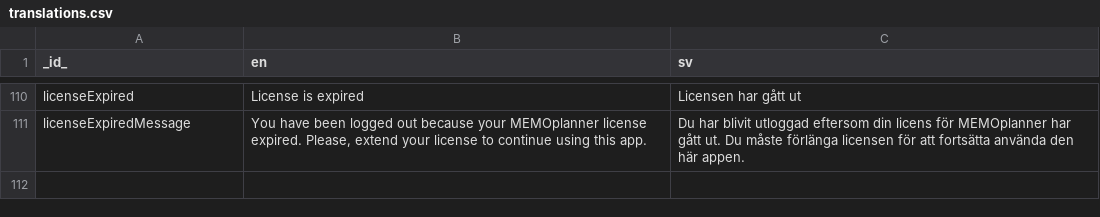
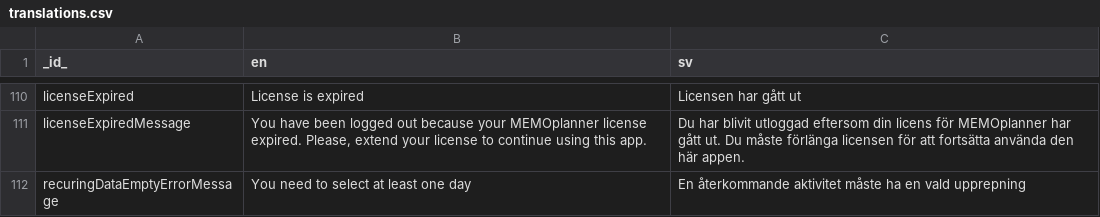
Before and after one commit to abilia/system_settings_editor, a CSV file: lib/i18n/translations.csv, drawn as a sheet; only a part is shown, gaps mark what is left out; the diff names each change by its address in the sheet, - before the commit and + after, or states it on an @@ line.

Commit message:
SGC-339 Reworking error state in edit activity bloc, adding error border around empty recurance data

```diff
--- a/lib/i18n/translations.csv
+++ b/lib/i18n/translations.csv
+row 112: recuringDataEmptyErrorMessage | You need to select at least one day | En återkommande aktivitet måste ha en vald upprepning
```
Also changed, not shown: 11 other files.
